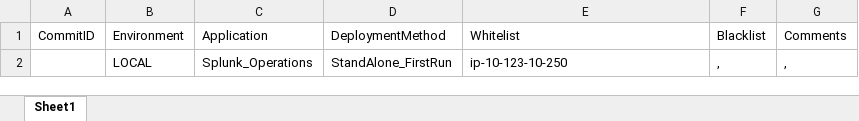
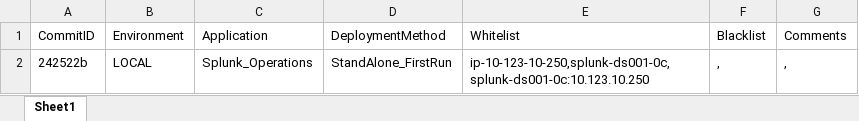
Before and after one commit to ff-hjarvis/Appetite, an Excel workbook: configs/manifest_apps.xlsx, sheet Sheet1, drawn as a sheet; values as stored, in another font and other column widths than the file's, no borders; the diff names each change by its address in the sheet, - before the commit and + after, or states it on an @@ line.

Commit message:
First Commit
Practice commit

```diff
--- a/configs/manifest_apps.xlsx (sheet Sheet1)
+++ b/configs/manifest_apps.xlsx (sheet Sheet1)
-A2: (empty)
+A2: 242522b
-E2: ip-10-123-10-250
+E2: ip-10-123-10-250,splunk-ds001-0c,splunk-ds001-0c:10.123.10.250
```
